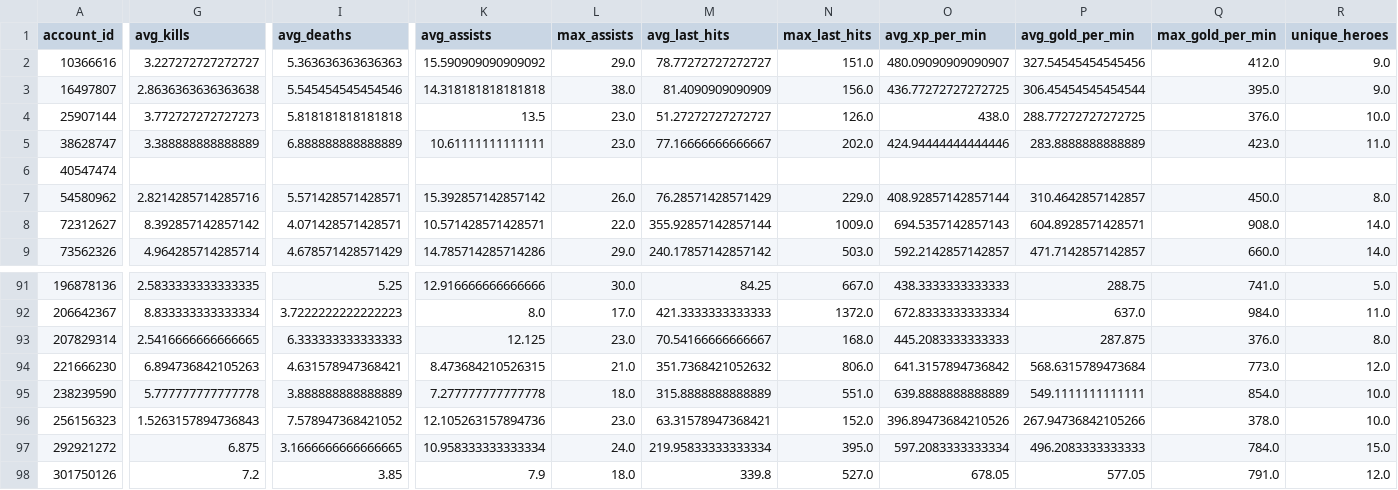
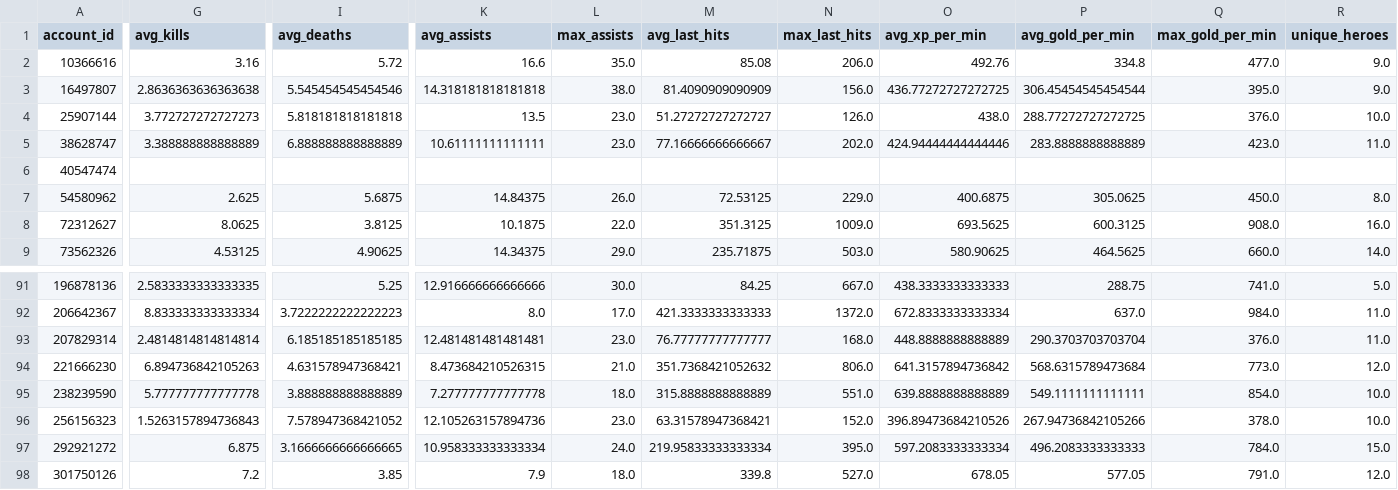
Before and after one commit to jerardalcao/ti11-predictions-tracker, a CSV file: stats/player_stats.csv, drawn as a sheet; only a part is shown, gaps mark what is left out; the diff covers the shown part only; the diff names each change by its address in the sheet, - before the commit and + after, or states it on an @@ line.

```diff
--- a/stats/player_stats.csv
+++ b/stats/player_stats.csv
-G2 (avg_kills): 3.227272727272727
+G2 (avg_kills): 3.16
-I2 (avg_deaths): 5.363636363636363
+I2 (avg_deaths): 5.72
-K2 (avg_assists): 15.590909090909092
+K2 (avg_assists): 16.6
-L2 (max_assists): 29.0
+L2 (max_assists): 35.0
-M2 (avg_last_hits): 78.77272727272727
+M2 (avg_last_hits): 85.08
-N2 (max_last_hits): 151.0
+N2 (max_last_hits): 206.0
-O2 (avg_xp_per_min): 480.09090909090907
+O2 (avg_xp_per_min): 492.76
-P2 (avg_gold_per_min): 327.54545454545456
+P2 (avg_gold_per_min): 334.8
-Q2 (max_gold_per_min): 412.0
+Q2 (max_gold_per_min): 477.0
-G7 (avg_kills): 2.8214285714285716
+G7 (avg_kills): 2.625
-I7 (avg_deaths): 5.571428571428571
+I7 (avg_deaths): 5.6875
-K7 (avg_assists): 15.392857142857142
+K7 (avg_assists): 14.84375
-M7 (avg_last_hits): 76.28571428571429
+M7 (avg_last_hits): 72.53125
-O7 (avg_xp_per_min): 408.92857142857144
+O7 (avg_xp_per_min): 400.6875
-P7 (avg_gold_per_min): 310.4642857142857
+P7 (avg_gold_per_min): 305.0625
-G8 (avg_kills): 8.392857142857142
+G8 (avg_kills): 8.0625
-I8 (avg_deaths): 4.071428571428571
+I8 (avg_deaths): 3.8125
-K8 (avg_assists): 10.571428571428571
+K8 (avg_assists): 10.1875
-M8 (avg_last_hits): 355.92857142857144
+M8 (avg_last_hits): 351.3125
-O8 (avg_xp_per_min): 694.5357142857143
+O8 (avg_xp_per_min): 693.5625
-P8 (avg_gold_per_min): 604.8928571428571
+P8 (avg_gold_per_min): 600.3125
-R8 (unique_heroes): 14.0
+R8 (unique_heroes): 16.0
-G9 (avg_kills): 4.964285714285714
+G9 (avg_kills): 4.53125
-I9 (avg_deaths): 4.678571428571429
+I9 (avg_deaths): 4.90625
-K9 (avg_assists): 14.785714285714286
+K9 (avg_assists): 14.34375
-M9 (avg_last_hits): 240.17857142857142
+M9 (avg_last_hits): 235.71875
-O9 (avg_xp_per_min): 592.2142857142857
+O9 (avg_xp_per_min): 580.90625
-P9 (avg_gold_per_min): 471.7142857142857
+P9 (avg_gold_per_min): 464.5625
-G93 (avg_kills): 2.5416666666666665
+G93 (avg_kills): 2.4814814814814814
-I93 (avg_deaths): 6.333333333333333
+I93 (avg_deaths): 6.185185185185185
-K93 (avg_assists): 12.125
+K93 (avg_assists): 12.481481481481481
-M93 (avg_last_hits): 70.54166666666667
+M93 (avg_last_hits): 76.77777777777777
-O93 (avg_xp_per_min): 445.2083333333333
+O93 (avg_xp_per_min): 448.8888888888889
-P93 (avg_gold_per_min): 287.875
+P93 (avg_gold_per_min): 290.3703703703704
-R93 (unique_heroes): 8.0
+R93 (unique_heroes): 11.0
```
Also changed, not shown: 109 edited cells elsewhere in this file, stats/game_head_stats.csv, stats/game_player_stats.csv, 17 other files.
